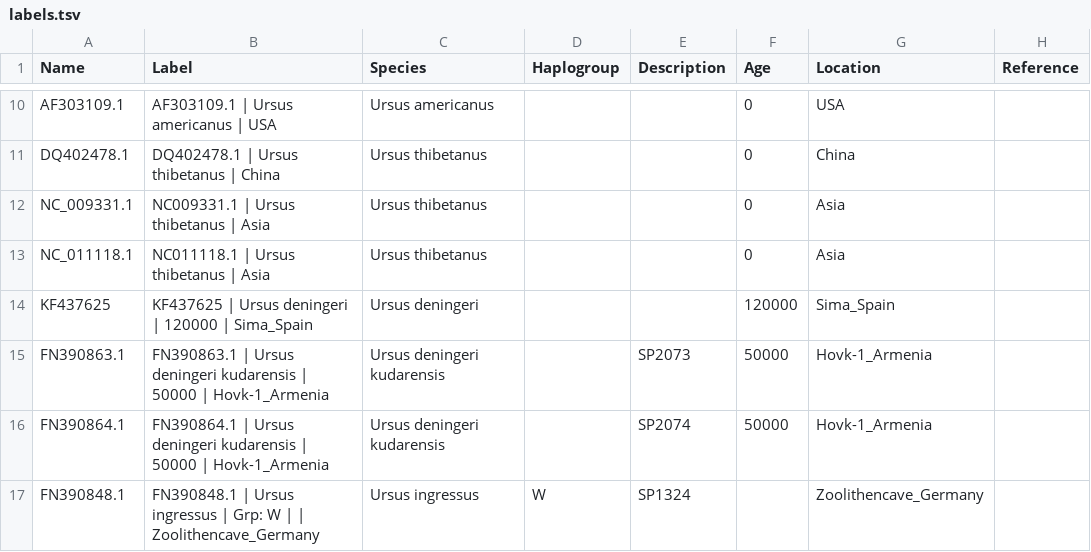
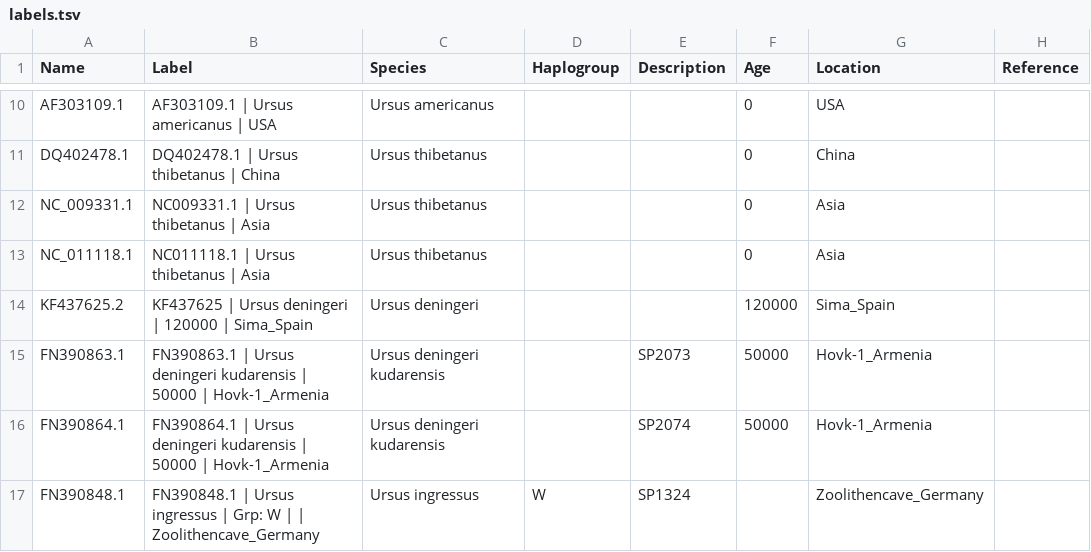
Before and after one commit to merszym/kallisto_nf, a TSV file: assets/Ursidae/labels.tsv, drawn as a sheet; only a part is shown, gaps mark what is left out.

Commit message:
update ursidae

```diff
--- a/assets/Ursidae/labels.tsv
+++ b/assets/Ursidae/labels.tsv
@@ -13,3 +13,3 @@ NC_009331.1	NC009331.1 | Ursus thibetanus | Asia	Ursus thibetanus			0	Asia
 NC_011118.1	NC011118.1 | Ursus thibetanus | Asia	Ursus thibetanus			0	Asia	
-KF437625	KF437625 | Ursus deningeri | 120000 | Sima_Spain	Ursus deningeri			120000	Sima_Spain	
+KF437625.2	KF437625 | Ursus deningeri | 120000 | Sima_Spain	Ursus deningeri			120000	Sima_Spain	
 FN390863.1	FN390863.1 | Ursus deningeri kudarensis | 50000 | Hovk-1_Armenia	Ursus deningeri kudarensis		SP2073	50000	Hovk-1_Armenia	
```
